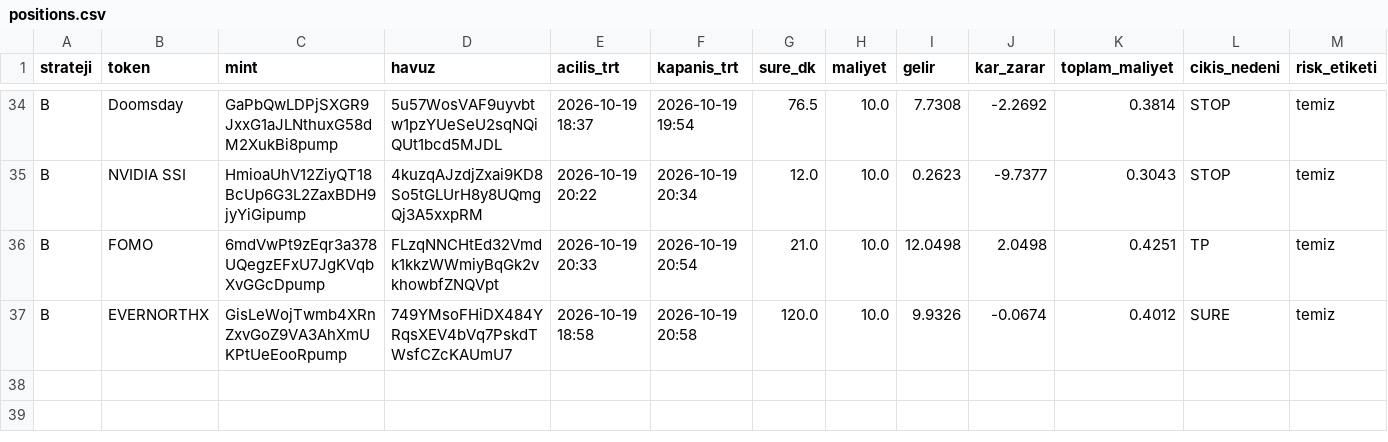
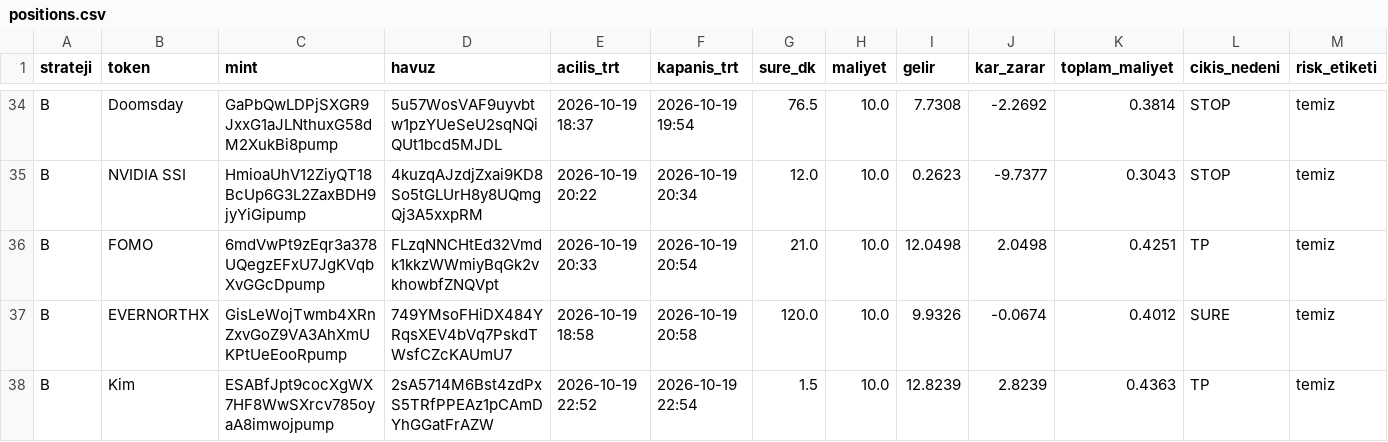
Before and after one commit to FurkanGulerci/memecoin-demo, a CSV file: positions.csv, drawn as a sheet; only a part is shown, gaps mark what is left out; rows hold the shown columns only; the diff names each change by its address in the sheet, - before the commit and + after, or states it on an @@ line.

```diff
--- a/positions.csv
+++ b/positions.csv
+row 38: B | Kim | ESABfJpt9cocXgWX7HF8WwSXrcv785oyaA8imwojpump | 2sA5714M6Bst4zdPxS5TRfPPEAz1pCAmDYhGGatFrAZW | 2026-10-19 22:52 | 2026-10-19 22:54 | 1.5 | 10.0 | 12.8239 | 2.8239 | 0.4363 | TP | temiz
```
Also changed, not shown: trades.csv, 1 other file.
